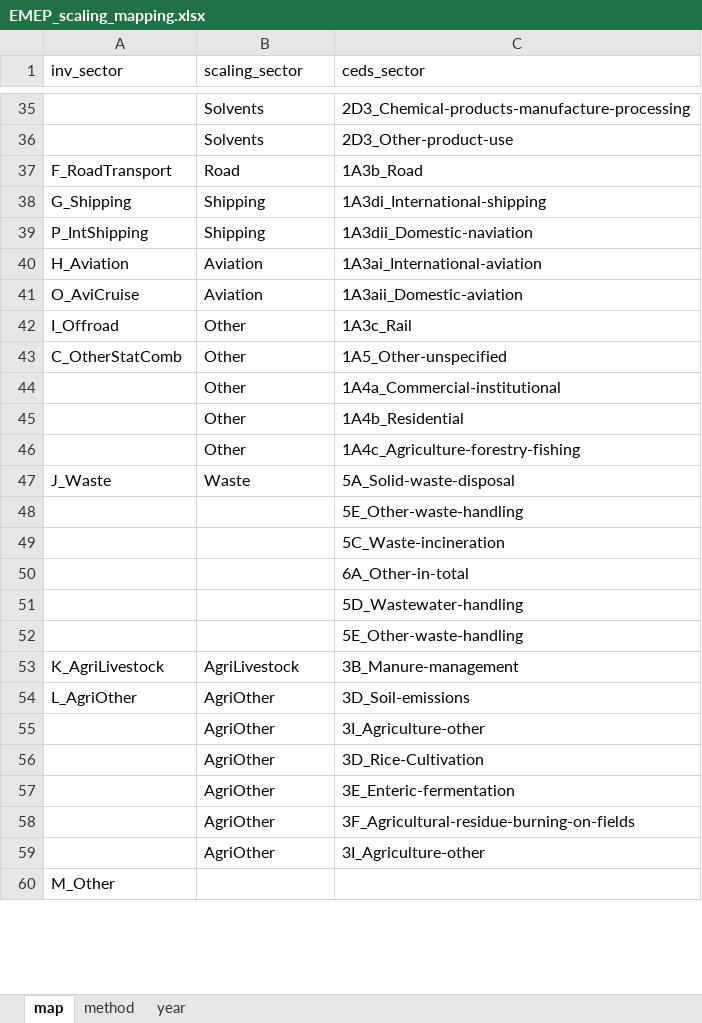
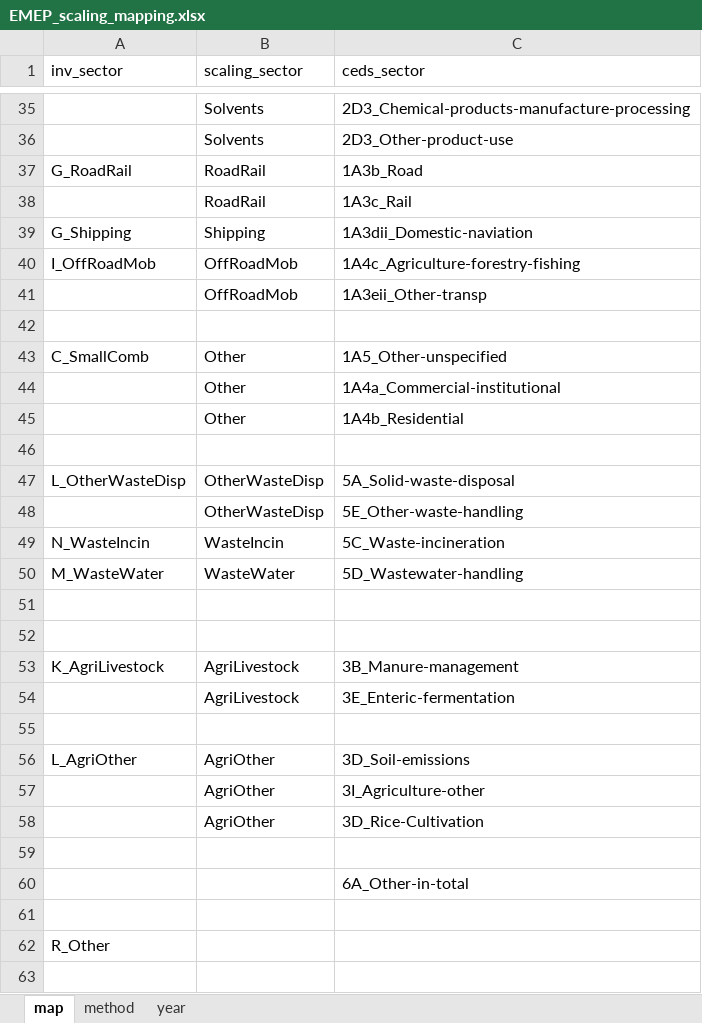
Before and after one commit to JGCRI/CEDS, an Excel workbook: input/mappings/scaling/EMEP_scaling_mapping.xlsx, sheet map, drawn as a sheet; only a part is shown, gaps mark what is left out; values as stored, in another font and other column widths than the file's, no borders; removed rows and columns are numbered as before the commit, all else as after; the diff covers the shown part only; the diff names each change by its address in the sheet, - before the commit and + after, or states it on an @@ line.

```diff
--- a/input/mappings/scaling/EMEP_scaling_mapping.xlsx (sheet map)
+++ b/input/mappings/scaling/EMEP_scaling_mapping.xlsx (sheet map)
-row 37: F_RoadTransport | Road | 1A3b_Road
+row 37: G_RoadRail | RoadRail | 1A3b_Road
+row 38:  | RoadRail | 1A3c_Rail
-C39 (ceds_sector): 1A3di_International-shipping
+C39 (ceds_sector): 1A3dii_Domestic-naviation
-row 39: P_IntShipping | Shipping | 1A3dii_Domestic-naviation
-row 40: H_Aviation | Aviation | 1A3ai_International-aviation
-row 41: O_AviCruise | Aviation | 1A3aii_Domestic-aviation
+row 40: I_OffRoadMob | OffRoadMob | 1A4c_Agriculture-forestry-fishing
+row 41:  | OffRoadMob | 1A3eii_Other-transp
-row 42: I_Offroad | Other | 1A3c_Rail
+row 42: (empty)
-A43 (inv_sector): C_OtherStatComb
+A43 (inv_sector): C_SmallComb
-row 46:  | Other | 1A4c_Agriculture-forestry-fishing
+row 46: (empty)
-row 47: J_Waste | Waste | 5A_Solid-waste-disposal
-row 48:  |  | 5E_Other-waste-handling
-row 49:  |  | 5C_Waste-incineration
+row 47: L_OtherWasteDisp | OtherWasteDisp | 5A_Solid-waste-disposal
+row 48:  | OtherWasteDisp | 5E_Other-waste-handling
+row 49: N_WasteIncin | WasteIncin | 5C_Waste-incineration
+row 50: M_WasteWater | WasteWater | 5D_Wastewater-handling
-C51 (ceds_sector): 5D_Wastewater-handling
+C51 (ceds_sector): (empty)
-C52 (ceds_sector): 5E_Other-waste-handling
+C52 (ceds_sector): (empty)
+row 54:  | AgriLivestock | 3E_Enteric-fermentation
+row 55: (empty)
-row 59:  | AgriOther | 3E_Enteric-fermentation
+row 59: (empty)
-row 58:  | AgriOther | 3F_Agricultural-residue-burning-on-fields
@@ row 50 moved to row 60: 6A_Other-in-total @@
-row 61:  | AgriOther | 3I_Agriculture-other
+row 61: (empty)
-A62 (inv_sector): M_Other
+A62 (inv_sector): R_Other
+row 63: (empty)
```
Also changed, not shown: 1 added row, 1 removed row and 13 edited cells elsewhere in this sheet, input/mappings/scaling/Edgar_scaling_mapping.xlsx, input/mappings/scaling/UNFCCC_scaling_mapping.xlsx.
